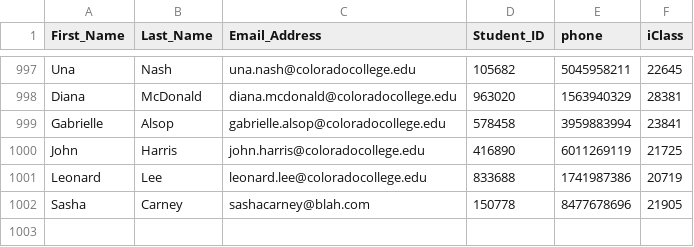
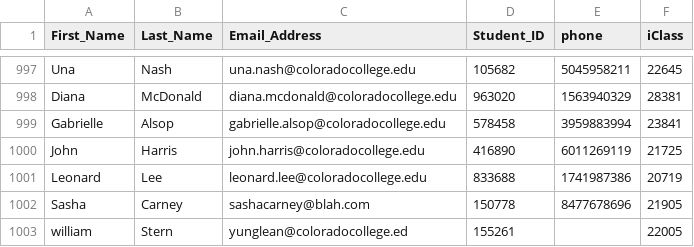
Before and after one commit to MokoenaLee/CP499PalesaSashaWill, a CSV file: ORC_app/db/New_Fake_Users.csv, drawn as a sheet; only a part is shown, gaps mark what is left out.

```diff
--- a/ORC_app/db/New_Fake_Users.csv
+++ b/ORC_app/db/New_Fake_Users.csv
@@ -1002 +1002,2 @@ Leonard,Lee,leonard.lee@coloradocollege.edu,833688,1741987386,20719
 Sasha,Carney,sashacarney@blah.com,150778,8477678696,21905
+william ,Stern,yunglean@coloradocollege.ed,155261,,22005
```
Also changed, not shown: ORC_app/public/file.csv, 9 other files.
